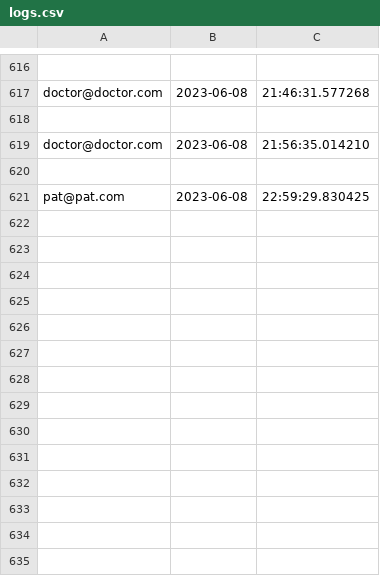
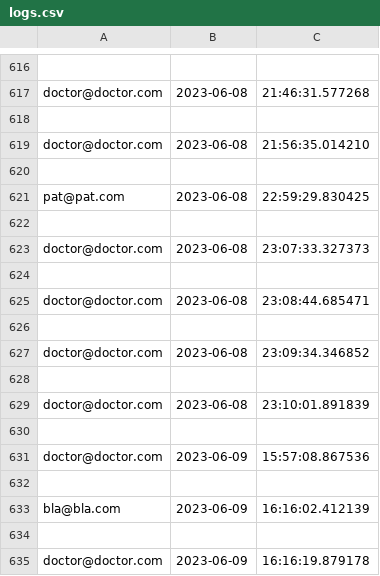
Before and after one commit to pran4455/Clinic-management-system, a CSV file: myproj/logs.csv, drawn as a sheet; only a part is shown, gaps mark what is left out; the diff names each change by its address in the sheet, - before the commit and + after, or states it on an @@ line.

Commit message:
Update of doctor_add_patient_details.html and doctor_view_patient_details.html

```diff
--- a/myproj/logs.csv
+++ b/myproj/logs.csv
+row 622: (empty)
+row 623: doctor@doctor.com | 2023-06-08 | 23:07:33.327373
+row 624: (empty)
+row 625: doctor@doctor.com | 2023-06-08 | 23:08:44.685471
+row 626: (empty)
+row 627: doctor@doctor.com | 2023-06-08 | 23:09:34.346852
+row 628: (empty)
+row 629: doctor@doctor.com | 2023-06-08 | 23:10:01.891839
+row 630: (empty)
+row 631: doctor@doctor.com | 2023-06-09 | 15:57:08.867536
+row 632: (empty)
+row 633: bla@bla.com | 2023-06-09 | 16:16:02.412139
+row 634: (empty)
+row 635: doctor@doctor.com | 2023-06-09 | 16:16:19.879178
```
Also changed, not shown: myproj/myapp/csv/TestPatient.csv, myproj/patients.csv, 6 other files.
